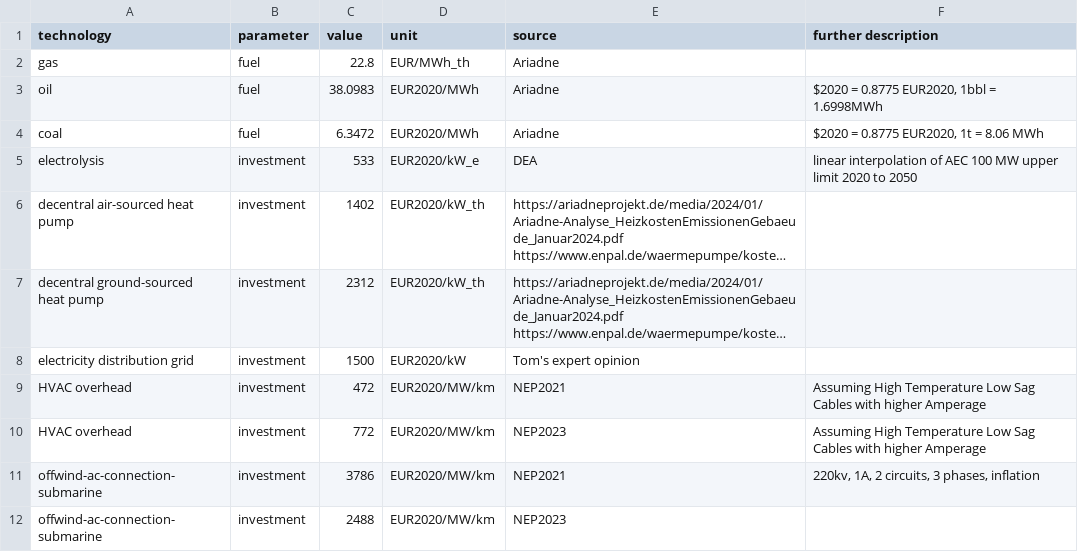
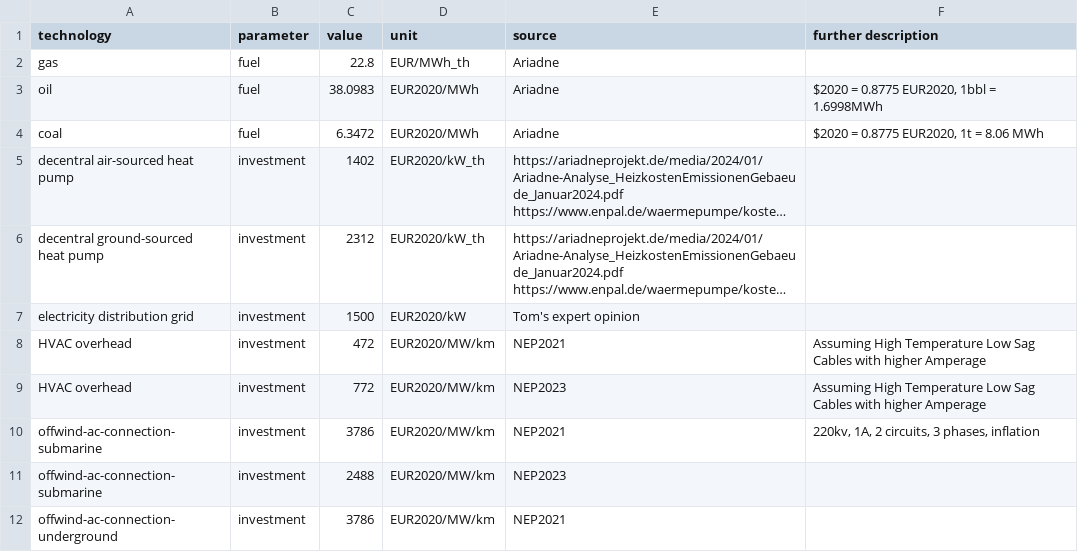
Before and after one commit to PyPSA/pypsa-ariadne, a CSV file: ariadne-data/costs_2045-modifications.csv, drawn as a sheet; only a part is shown; the shorter side is filled out with more unchanged rows; long unchanged cells end in …; the diff names each change by its address in the sheet, - before the commit and + after, or states it on an @@ line.

Commit message:
removing custom electrolysis costs

```diff
--- a/ariadne-data/costs_2045-modifications.csv
+++ b/ariadne-data/costs_2045-modifications.csv
-row 5: electrolysis | investment | 533 | EUR2020/kW_e | DEA | linear interpolation of AEC 100 MW upper limit 2020 to 2050
```
Also changed, not shown: ariadne-data/costs_2050-modifications.csv, 7 other files.
